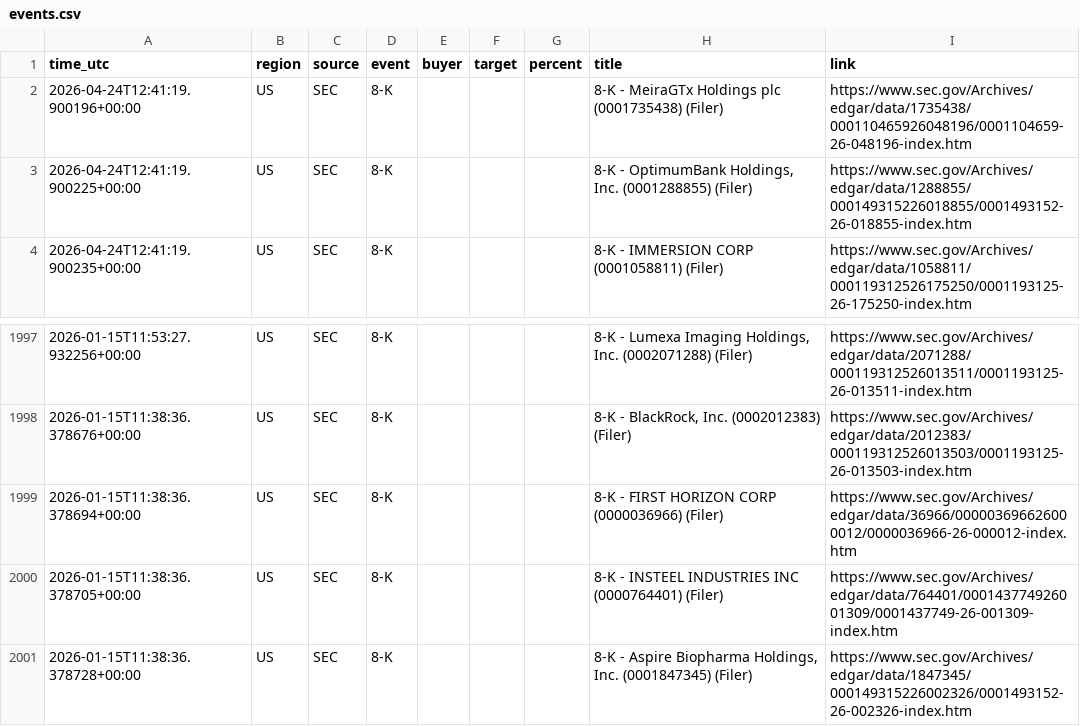
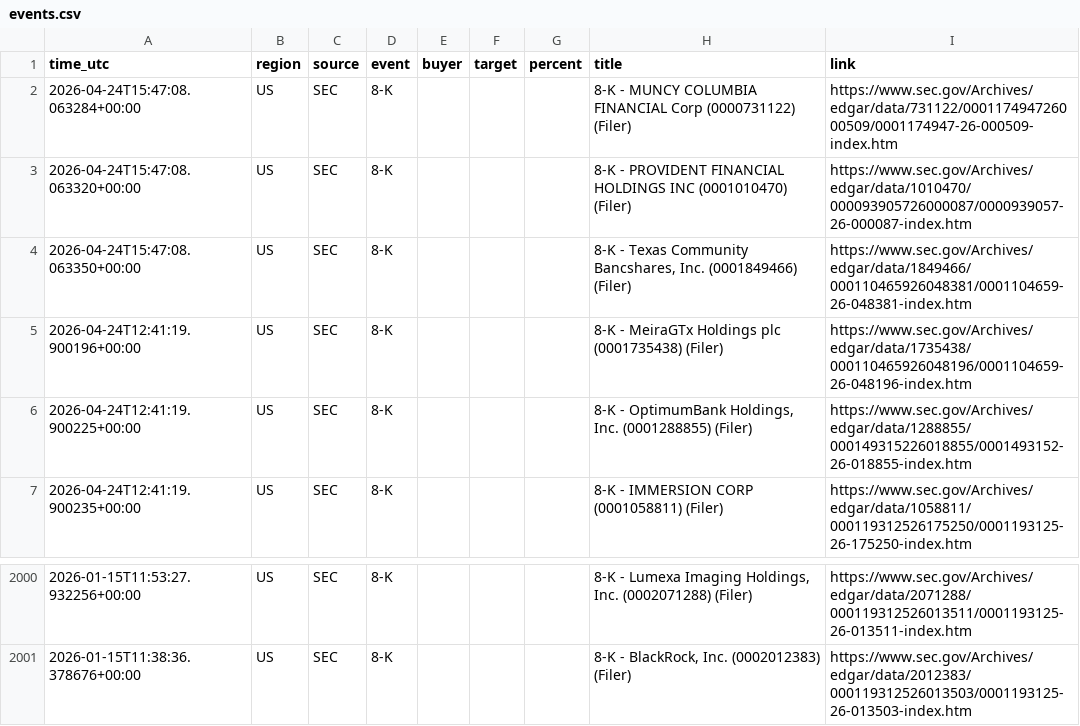
Before and after one commit to 495m5mghnv-arch/StakeWatch-, a CSV file: docs/events.csv, drawn as a sheet; only a part is shown, gaps mark what is left out.

Commit message:
Update SEC data

```diff
--- a/docs/events.csv
+++ b/docs/events.csv
@@ -1,2 +1,5 @@
 time_utc,region,source,event,buyer,target,percent,title,link
+2026-04-24T15:47:08.063284+00:00,US,SEC,8-K,,,,8-K - MUNCY COLUMBIA FINANCIAL Corp (0000731122) (Filer),https://www.sec.gov/Archives/edgar/data/731122/000117494726000509/0001174947-26-000509-index.htm
+2026-04-24T15:47:08.063320+00:00,US,SEC,8-K,,,,8-K - PROVIDENT FINANCIAL HOLDINGS INC (0001010470) (Filer),https://www.sec.gov/Archives/edgar/data/1010470/000093905726000087/0000939057-26-000087-index.htm
+2026-04-24T15:47:08.063350+00:00,US,SEC,8-K,,,,"8-K - Texas Community Bancshares, Inc. (0001849466) (Filer)",https://www.sec.gov/Archives/edgar/data/1849466/000110465926048381/0001104659-26-048381-index.htm
 2026-04-24T12:41:19.900196+00:00,US,SEC,8-K,,,,8-K - MeiraGTx Holdings plc (0001735438) (Filer),https://www.sec.gov/Archives/edgar/data/1735438/000110465926048196/0001104659-26-048196-index.htm
@@ -1998,4 +2001 @@ time_utc,region,source,event,buyer,target,percent,title,link
 2026-01-15T11:38:36.378676+00:00,US,SEC,8-K,,,,"8-K - BlackRock, Inc. (0002012383) (Filer)",https://www.sec.gov/Archives/edgar/data/2012383/000119312526013503/0001193125-26-013503-index.htm
-2026-01-15T11:38:36.378694+00:00,US,SEC,8-K,,,,8-K - FIRST HORIZON CORP (0000036966) (Filer),https://www.sec.gov/Archives/edgar/data/36966/000003696626000012/0000036966-26-000012-index.htm
-2026-01-15T11:38:36.378705+00:00,US,SEC,8-K,,,,8-K - INSTEEL INDUSTRIES INC (0000764401) (Filer),https://www.sec.gov/Archives/edgar/data/764401/000143774926001309/0001437749-26-001309-index.htm
-2026-01-15T11:38:36.378728+00:00,US,SEC,8-K,,,,"8-K - Aspire Biopharma Holdings, Inc. (0001847345) (Filer)",https://www.sec.gov/Archives/edgar/data/1847345/000149315226002326/0001493152-26-002326-index.htm
```
Also changed, not shown: events.csv, 3 other files.
